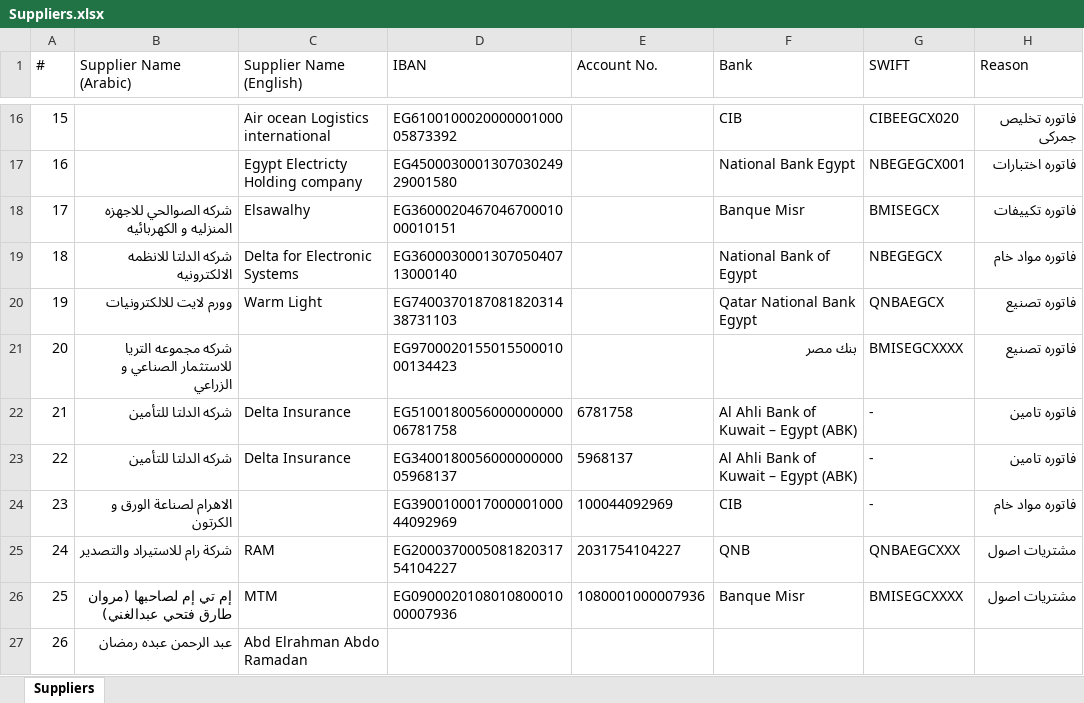
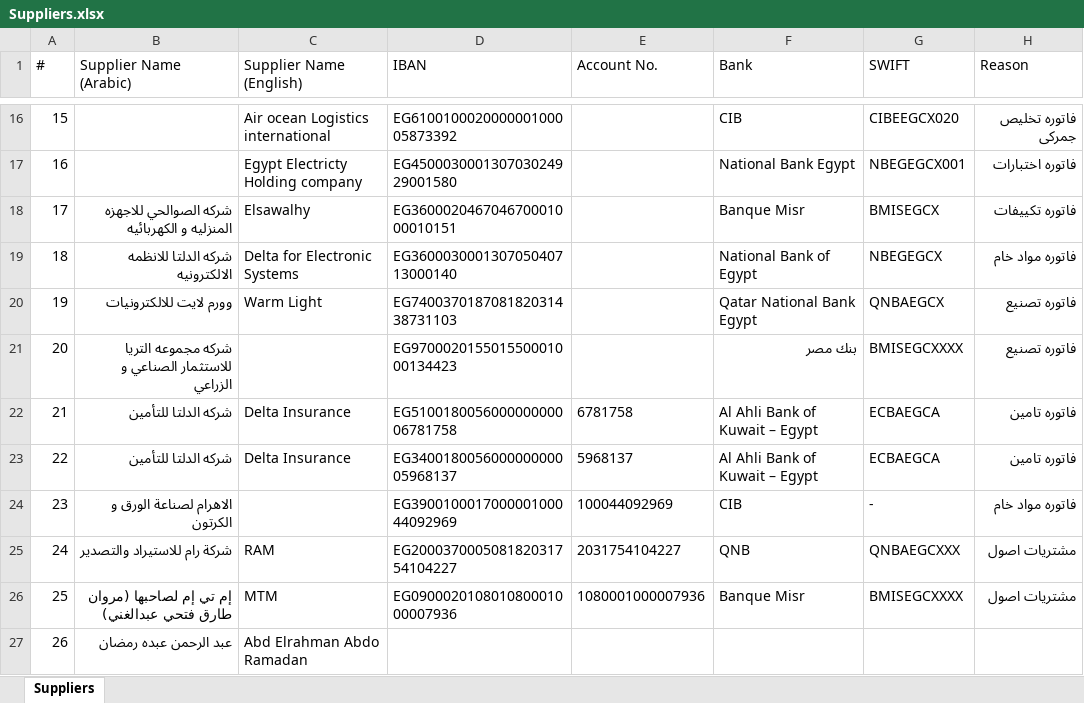
Before and after one commit to ahmedm838/bank-forms, an Excel workbook: data/Suppliers.xlsx, sheet Suppliers, drawn as a sheet; only a part is shown, gaps mark what is left out; values as stored, in another font and other column widths than the file's, no borders; the diff names each change by its address in the sheet, - before the commit and + after, or states it on an @@ line.

Commit message:
Update Suppliers.xlsx from Bank Forms

```diff
--- a/data/Suppliers.xlsx (sheet Suppliers)
+++ b/data/Suppliers.xlsx (sheet Suppliers)
-F22:F23 (Bank): Al Ahli Bank of Kuwait – Egypt (ABK)
+F22:F23 (Bank): Al Ahli Bank of Kuwait – Egypt
-G22:G23 (SWIFT): -
+G22:G23 (SWIFT): ECBAEGCA
```
